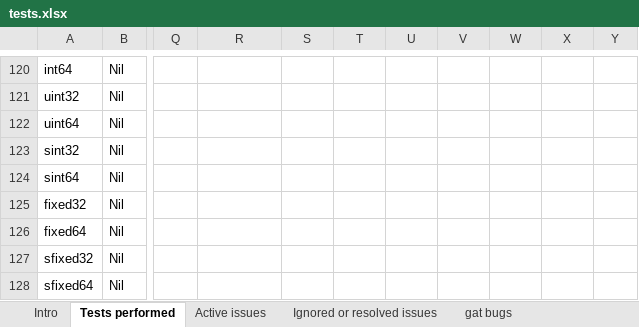
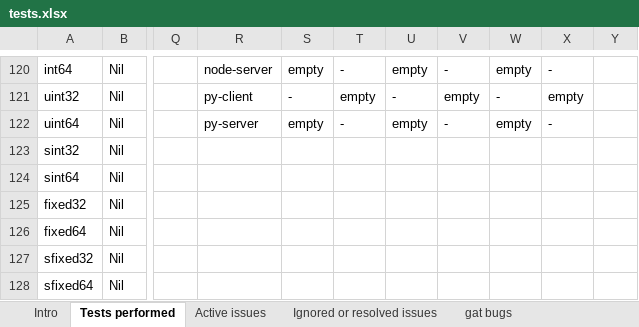
Before and after one commit to ExplodingKetchup/grpc-auto-test, an Excel workbook: tests.xlsx, sheet Tests performed, drawn as a sheet; only a part is shown, gaps mark what is left out; values as stored, in another font and other column widths than the file's, no borders; the diff covers the shown part only; the diff names each change by its address in the sheet, - before the commit and + after, or states it on an @@ line.

```diff
--- a/tests.xlsx (sheet Tests performed)
+++ b/tests.xlsx (sheet Tests performed)
-R120: (empty)
+R120: node-server
-S120: (empty)
+S120: empty
-T120: (empty)
+T120: -
-U120: (empty)
+U120: empty
-V120: (empty)
+V120: -
-W120: (empty)
+W120: empty
-X120: (empty)
+X120: -
-R121: (empty)
+R121: py-client
-S121: (empty)
+S121: -
-T121: (empty)
+T121: empty
-U121: (empty)
+U121: -
-V121: (empty)
+V121: empty
-W121: (empty)
+W121: -
-X121: (empty)
+X121: empty
-R122: (empty)
+R122: py-server
-S122: (empty)
+S122: empty
-T122: (empty)
+T122: -
-U122: (empty)
+U122: empty
-V122: (empty)
+V122: -
-W122: (empty)
+W122: empty
-X122: (empty)
+X122: -
```
Also changed, not shown: 130 edited cells elsewhere in this sheet, configs.xlsx, 50 other files.
